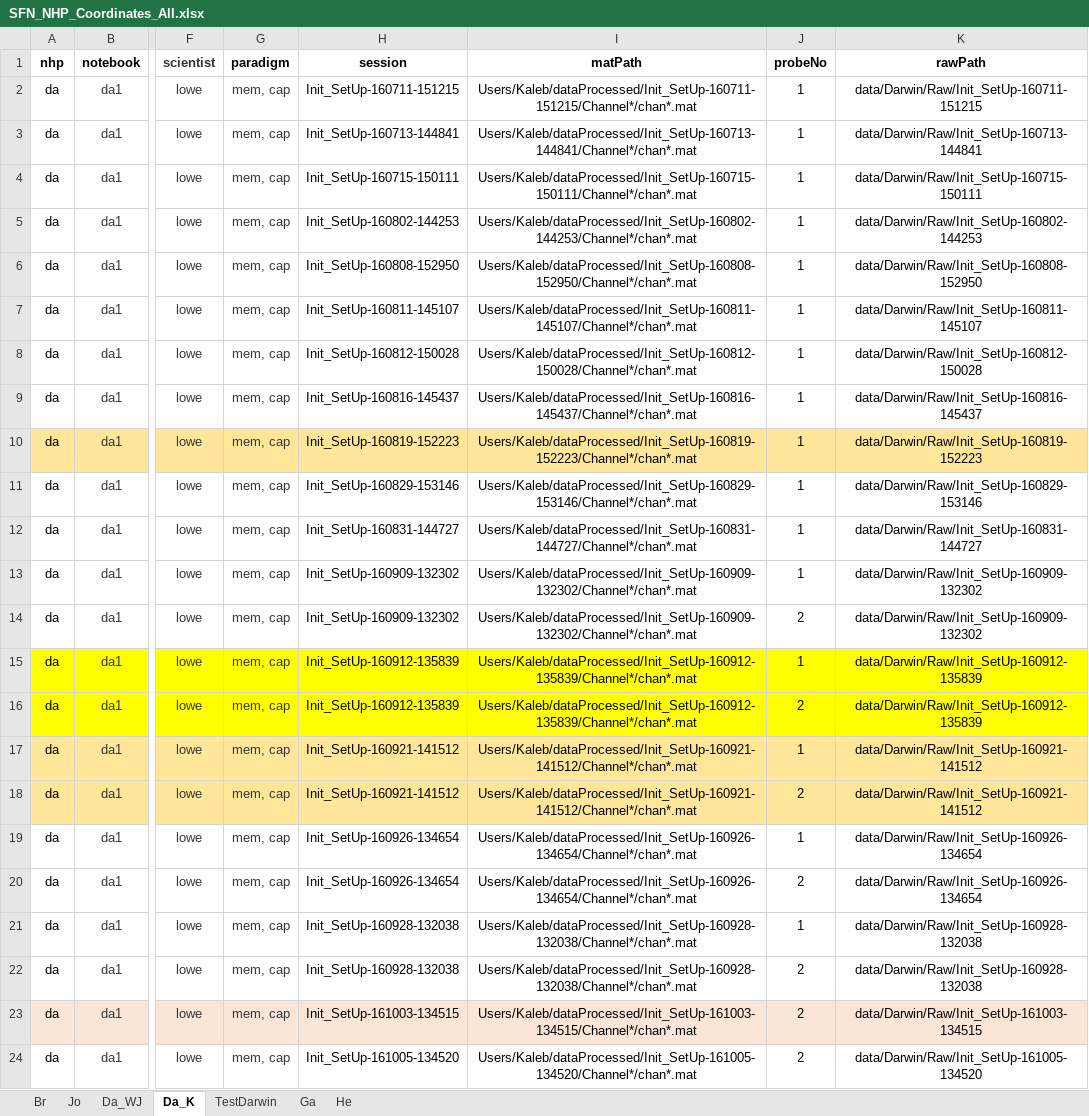
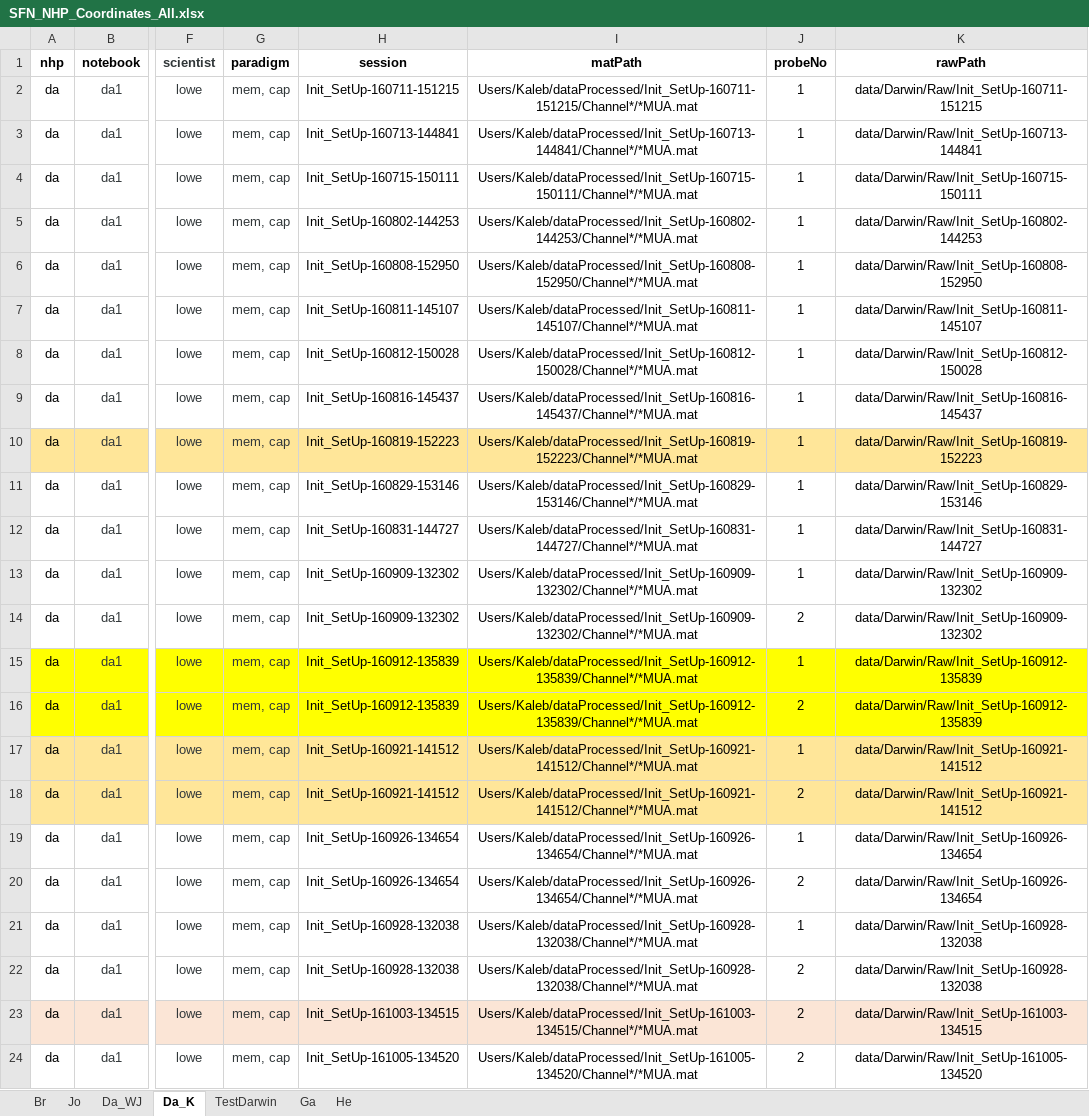
Before and after one commit to chenchals/schallab-spatial, an Excel workbook: config/SFN_NHP_Coordinates_All.xlsx, sheet Da_K, drawn as a sheet; only a part is shown, gaps mark what is left out; values as stored, in another font and other column widths than the file's, no borders; the diff names each change by its address in the sheet, - before the commit and + after, or states it on an @@ line.

Commit message:
All code + excel updated (not for clust aggregation)

```diff
--- a/config/SFN_NHP_Coordinates_All.xlsx (sheet Da_K)
+++ b/config/SFN_NHP_Coordinates_All.xlsx (sheet Da_K)
-I2 (matPath): Users/Kaleb/dataProcessed/Init_SetUp-160711-151215/Channel*/chan*.mat
+I2 (matPath): Users/Kaleb/dataProcessed/Init_SetUp-160711-151215/Channel*/*MUA.mat
-I3 (matPath): Users/Kaleb/dataProcessed/Init_SetUp-160713-144841/Channel*/chan*.mat
+I3 (matPath): Users/Kaleb/dataProcessed/Init_SetUp-160713-144841/Channel*/*MUA.mat
-I4 (matPath): Users/Kaleb/dataProcessed/Init_SetUp-160715-150111/Channel*/chan*.mat
+I4 (matPath): Users/Kaleb/dataProcessed/Init_SetUp-160715-150111/Channel*/*MUA.mat
-I5 (matPath): Users/Kaleb/dataProcessed/Init_SetUp-160802-144253/Channel*/chan*.mat
+I5 (matPath): Users/Kaleb/dataProcessed/Init_SetUp-160802-144253/Channel*/*MUA.mat
-I6 (matPath): Users/Kaleb/dataProcessed/Init_SetUp-160808-152950/Channel*/chan*.mat
+I6 (matPath): Users/Kaleb/dataProcessed/Init_SetUp-160808-152950/Channel*/*MUA.mat
-I7 (matPath): Users/Kaleb/dataProcessed/Init_SetUp-160811-145107/Channel*/chan*.mat
+I7 (matPath): Users/Kaleb/dataProcessed/Init_SetUp-160811-145107/Channel*/*MUA.mat
-I8 (matPath): Users/Kaleb/dataProcessed/Init_SetUp-160812-150028/Channel*/chan*.mat
+I8 (matPath): Users/Kaleb/dataProcessed/Init_SetUp-160812-150028/Channel*/*MUA.mat
-I9 (matPath): Users/Kaleb/dataProcessed/Init_SetUp-160816-145437/Channel*/chan*.mat
+I9 (matPath): Users/Kaleb/dataProcessed/Init_SetUp-160816-145437/Channel*/*MUA.mat
-I10 (matPath): Users/Kaleb/dataProcessed/Init_SetUp-160819-152223/Channel*/chan*.mat
+I10 (matPath): Users/Kaleb/dataProcessed/Init_SetUp-160819-152223/Channel*/*MUA.mat
-I11 (matPath): Users/Kaleb/dataProcessed/Init_SetUp-160829-153146/Channel*/chan*.mat
+I11 (matPath): Users/Kaleb/dataProcessed/Init_SetUp-160829-153146/Channel*/*MUA.mat
-I12 (matPath): Users/Kaleb/dataProcessed/Init_SetUp-160831-144727/Channel*/chan*.mat
+I12 (matPath): Users/Kaleb/dataProcessed/Init_SetUp-160831-144727/Channel*/*MUA.mat
-I13:I14 (matPath): Users/Kaleb/dataProcessed/Init_SetUp-160909-132302/Channel*/chan*.mat
+I13:I14 (matPath): Users/Kaleb/dataProcessed/Init_SetUp-160909-132302/Channel*/*MUA.mat
-I15:I16 (matPath): Users/Kaleb/dataProcessed/Init_SetUp-160912-135839/Channel*/chan*.mat
+I15:I16 (matPath): Users/Kaleb/dataProcessed/Init_SetUp-160912-135839/Channel*/*MUA.mat
-I17:I18 (matPath): Users/Kaleb/dataProcessed/Init_SetUp-160921-141512/Channel*/chan*.mat
+I17:I18 (matPath): Users/Kaleb/dataProcessed/Init_SetUp-160921-141512/Channel*/*MUA.mat
-I19:I20 (matPath): Users/Kaleb/dataProcessed/Init_SetUp-160926-134654/Channel*/chan*.mat
+I19:I20 (matPath): Users/Kaleb/dataProcessed/Init_SetUp-160926-134654/Channel*/*MUA.mat
-I21:I22 (matPath): Users/Kaleb/dataProcessed/Init_SetUp-160928-132038/Channel*/chan*.mat
+I21:I22 (matPath): Users/Kaleb/dataProcessed/Init_SetUp-160928-132038/Channel*/*MUA.mat
-I23 (matPath): Users/Kaleb/dataProcessed/Init_SetUp-161003-134515/Channel*/chan*.mat
+I23 (matPath): Users/Kaleb/dataProcessed/Init_SetUp-161003-134515/Channel*/*MUA.mat
-I24 (matPath): Users/Kaleb/dataProcessed/Init_SetUp-161005-134520/Channel*/chan*.mat
+I24 (matPath): Users/Kaleb/dataProcessed/Init_SetUp-161005-134520/Channel*/*MUA.mat
```
Also changed, not shown: 5 other files.
